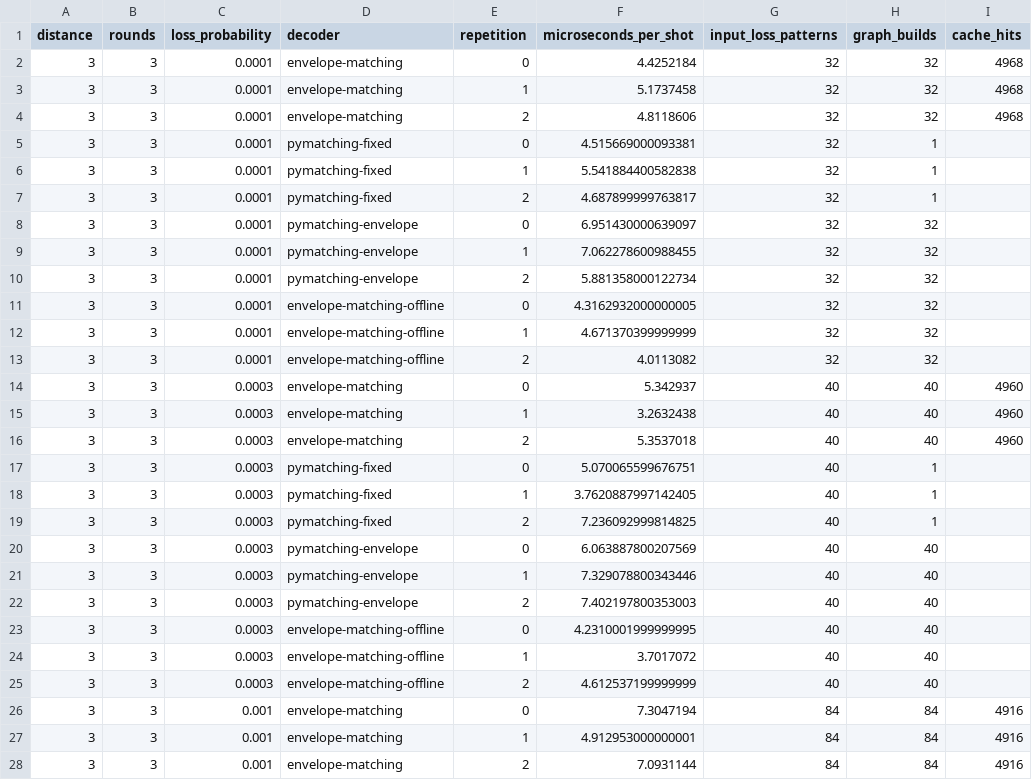
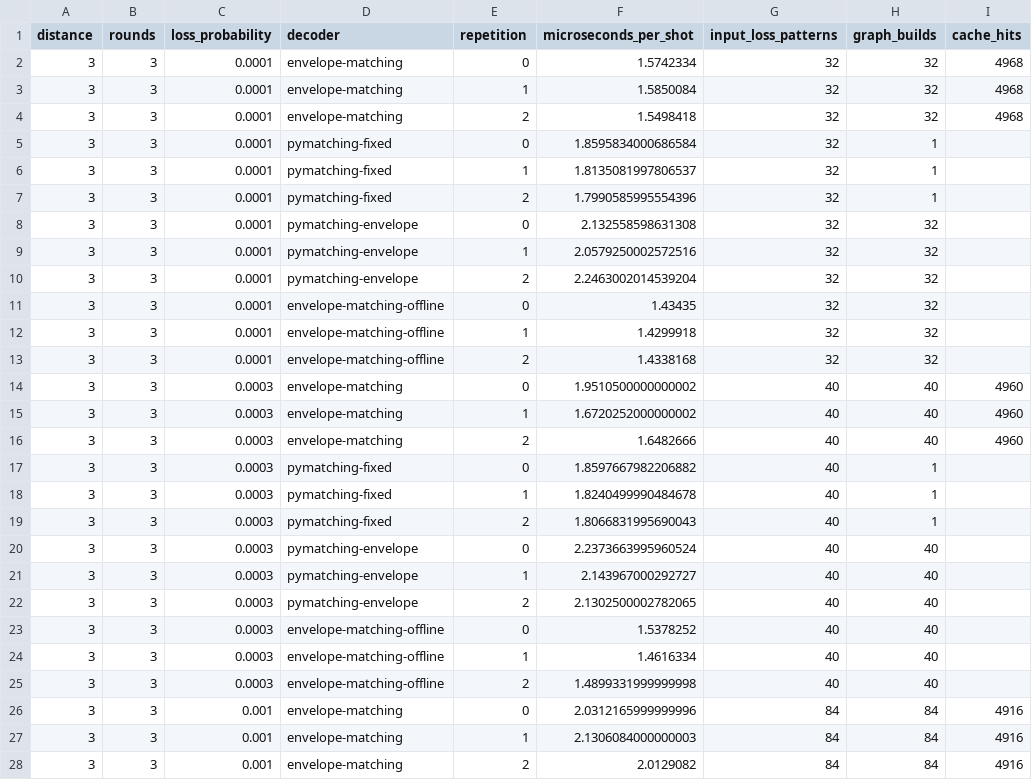
Before and after one commit to nzy1997/rust-qec-docs, a CSV file: site/static/data/atom-loss/timing-sweep.csv, drawn as a sheet; only a part is shown; the diff covers the shown part only; the diff names each change by its address in the sheet, - before the commit and + after, or states it on an @@ line.

Commit message:
Publish atom-loss evidence for unified rstim CLI

```diff
--- a/site/static/data/atom-loss/timing-sweep.csv
+++ b/site/static/data/atom-loss/timing-sweep.csv
-F2 (microseconds_per_shot): 4.4252184
+F2 (microseconds_per_shot): 1.5742334
-F3 (microseconds_per_shot): 5.1737458
+F3 (microseconds_per_shot): 1.5850084
-F4 (microseconds_per_shot): 4.8118606
+F4 (microseconds_per_shot): 1.5498418
-F5 (microseconds_per_shot): 4.515669000093381
+F5 (microseconds_per_shot): 1.8595834000686584
-F6 (microseconds_per_shot): 5.541884400582838
+F6 (microseconds_per_shot): 1.8135081997806537
-F7 (microseconds_per_shot): 4.687899999763817
+F7 (microseconds_per_shot): 1.7990585995554396
-F8 (microseconds_per_shot): 6.951430000639097
+F8 (microseconds_per_shot): 2.132558598631308
-F9 (microseconds_per_shot): 7.062278600988455
+F9 (microseconds_per_shot): 2.0579250002572516
-F10 (microseconds_per_shot): 5.881358000122734
+F10 (microseconds_per_shot): 2.2463002014539204
-F11 (microseconds_per_shot): 4.3162932000000005
+F11 (microseconds_per_shot): 1.43435
-F12 (microseconds_per_shot): 4.671370399999999
+F12 (microseconds_per_shot): 1.4299918
-F13 (microseconds_per_shot): 4.0113082
+F13 (microseconds_per_shot): 1.4338168
-F14 (microseconds_per_shot): 5.342937
+F14 (microseconds_per_shot): 1.9510500000000002
-F15 (microseconds_per_shot): 3.2632438
+F15 (microseconds_per_shot): 1.6720252000000002
-F16 (microseconds_per_shot): 5.3537018
+F16 (microseconds_per_shot): 1.6482666
-F17 (microseconds_per_shot): 5.070065599676751
+F17 (microseconds_per_shot): 1.8597667982206882
-F18 (microseconds_per_shot): 3.7620887997142405
+F18 (microseconds_per_shot): 1.8240499990484678
-F19 (microseconds_per_shot): 7.236092999814825
+F19 (microseconds_per_shot): 1.8066831995690043
-F20 (microseconds_per_shot): 6.063887800207569
+F20 (microseconds_per_shot): 2.2373663995960524
-F21 (microseconds_per_shot): 7.329078800343446
+F21 (microseconds_per_shot): 2.143967000292727
-F22 (microseconds_per_shot): 7.402197800353003
+F22 (microseconds_per_shot): 2.1302500002782065
-F23 (microseconds_per_shot): 4.2310001999999995
+F23 (microseconds_per_shot): 1.5378252
-F24 (microseconds_per_shot): 3.7017072
+F24 (microseconds_per_shot): 1.4616334
-F25 (microseconds_per_shot): 4.612537199999999
+F25 (microseconds_per_shot): 1.4899331999999998
-F26 (microseconds_per_shot): 7.3047194
+F26 (microseconds_per_shot): 2.0312165999999996
-F27 (microseconds_per_shot): 4.912953000000001
+F27 (microseconds_per_shot): 2.1306084000000003
-F28 (microseconds_per_shot): 7.0931144
+F28 (microseconds_per_shot): 2.0129082
```
Also changed, not shown: 153 edited cells elsewhere in this file, site/static/data/atom-loss/summary.csv, 30 other files.
